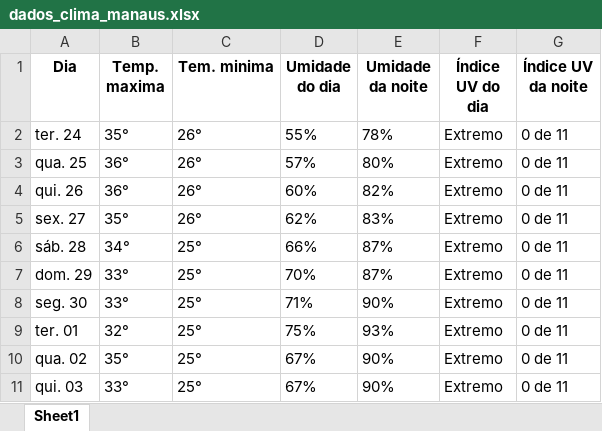
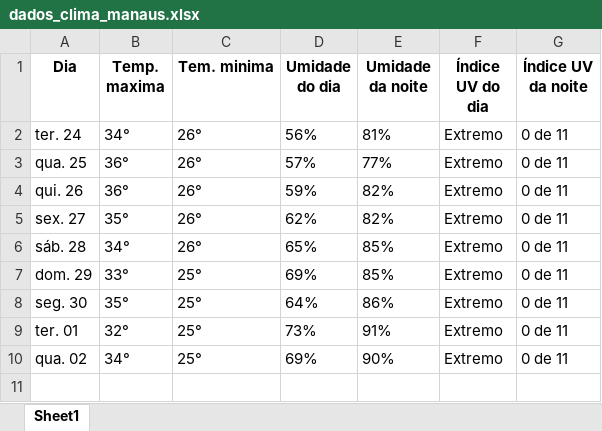
Before and after one commit to Automation-Avengers/Monitor_climatico, an Excel workbook: bot-coleta-de-dados-climáticos/dados_clima_manaus.xlsx, sheet Sheet1, drawn as a sheet; values as stored, in another font and other column widths than the file's, no borders; the diff names each change by its address in the sheet, - before the commit and + after, or states it on an @@ line.

```diff
--- a/bot-coleta-de-dados-climáticos/dados_clima_manaus.xlsx (sheet Sheet1)
+++ b/bot-coleta-de-dados-climáticos/dados_clima_manaus.xlsx (sheet Sheet1)
-B2 (Temp. maxima): 35°
+B2 (Temp. maxima): 34°
-D2 (Umidade do dia): 55%
+D2 (Umidade do dia): 56%
-E2 (Umidade da noite): 78%
+E2 (Umidade da noite): 81%
-E3 (Umidade da noite): 80%
+E3 (Umidade da noite): 77%
-D4 (Umidade do dia): 60%
+D4 (Umidade do dia): 59%
-E5 (Umidade da noite): 83%
+E5 (Umidade da noite): 82%
-C6 (Tem. minima): 25°
+C6 (Tem. minima): 26°
-D6 (Umidade do dia): 66%
+D6 (Umidade do dia): 65%
-E6:E7 (Umidade da noite): 87%
+E6:E7 (Umidade da noite): 85%
-D7 (Umidade do dia): 70%
+D7 (Umidade do dia): 69%
-B8 (Temp. maxima): 33°
+B8 (Temp. maxima): 35°
-D8 (Umidade do dia): 71%
+D8 (Umidade do dia): 64%
-E8 (Umidade da noite): 90%
+E8 (Umidade da noite): 86%
-D9 (Umidade do dia): 75%
+D9 (Umidade do dia): 73%
-E9 (Umidade da noite): 93%
+E9 (Umidade da noite): 91%
-B10 (Temp. maxima): 35°
+B10 (Temp. maxima): 34°
-D10 (Umidade do dia): 67%
+D10 (Umidade do dia): 69%
-row 11: qui. 03 | 33° | 25° | 67% | 90% | Extremo | 0 de 11
```
Also changed, not shown: bot-coleta-de-dados-climáticos/dados_clima_saopaulo.xlsx, 2 other files.
